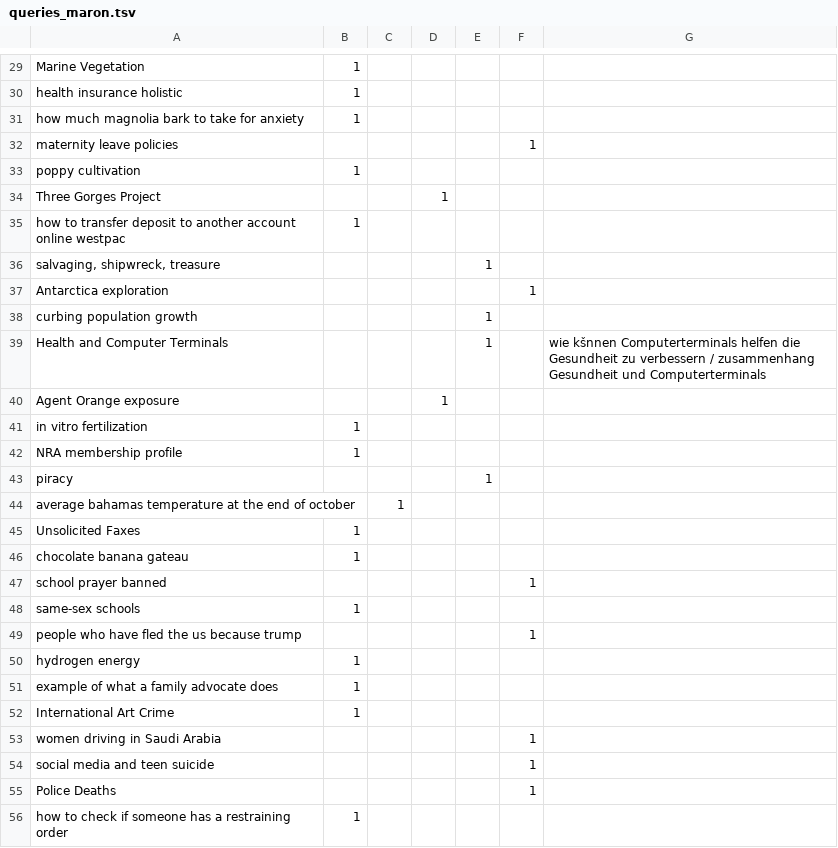
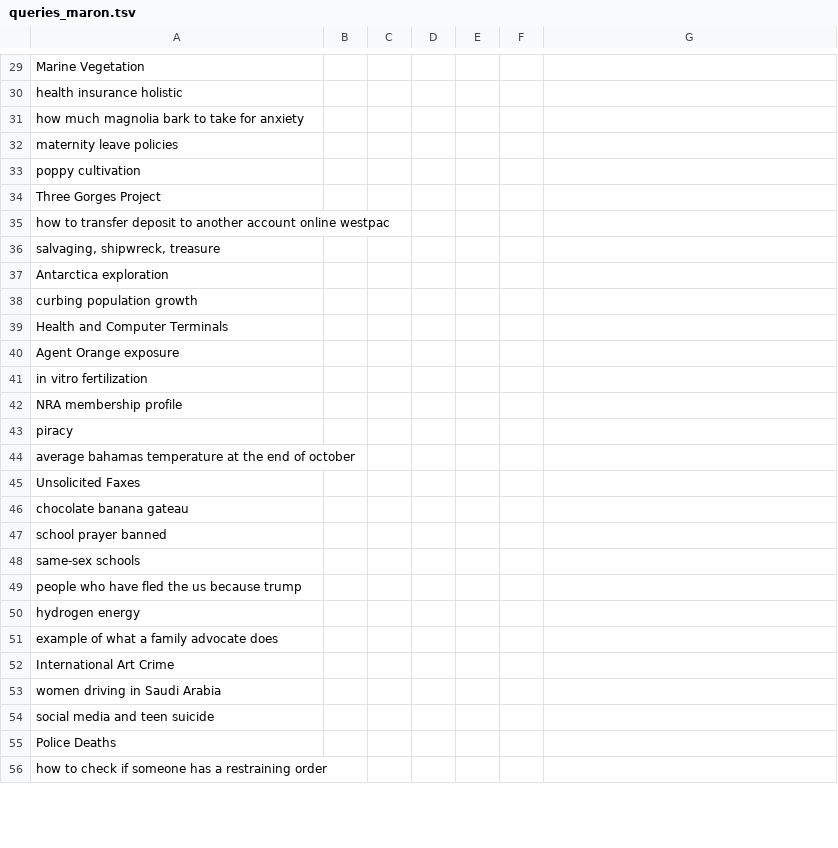
Before and after one commit to irgroup-classrooms/dis18-2024, a TSV file: data/interim/queries_annotation/queries_maron.tsv, drawn as a sheet; only a part is shown, gaps mark what is left out; the diff covers the shown part only; the diff names each change by its address in the sheet, - before the commit and + after, or states it on an @@ line.

```diff
--- a/data/interim/queries_annotation/queries_maron.tsv
+++ b/data/interim/queries_annotation/queries_maron.tsv
-B29:B31: 1
+B29:B31: (empty)
-F32: 1
+F32: (empty)
-B33: 1
+B33: (empty)
-D34: 1
+D34: (empty)
-B35: 1
+B35: (empty)
-E36: 1
+E36: (empty)
-F37: 1
+F37: (empty)
-E38:E39: 1
+E38:E39: (empty)
-G39: wie kšnnen Computerterminals helfen die Gesundheit zu verbessern / zusammenhang Gesundheit und Computerterminals
+G39: (empty)
-D40: 1
+D40: (empty)
-B41:B42: 1
+B41:B42: (empty)
-E43: 1
+E43: (empty)
-C44: 1
+C44: (empty)
-B45:B46: 1
+B45:B46: (empty)
-F47: 1
+F47: (empty)
-B48: 1
+B48: (empty)
-F49: 1
+F49: (empty)
-B50:B52: 1
+B50:B52: (empty)
-F53:F55: 1
+F53:F55: (empty)
-B56: 1
+B56: (empty)
```
Also changed, not shown: 64 edited cells elsewhere in this file, data/interim/queries_annotation/queries_wollenberg.tsv, data/processed/queries_annotation/queries_large.tsv, 9 other files.
